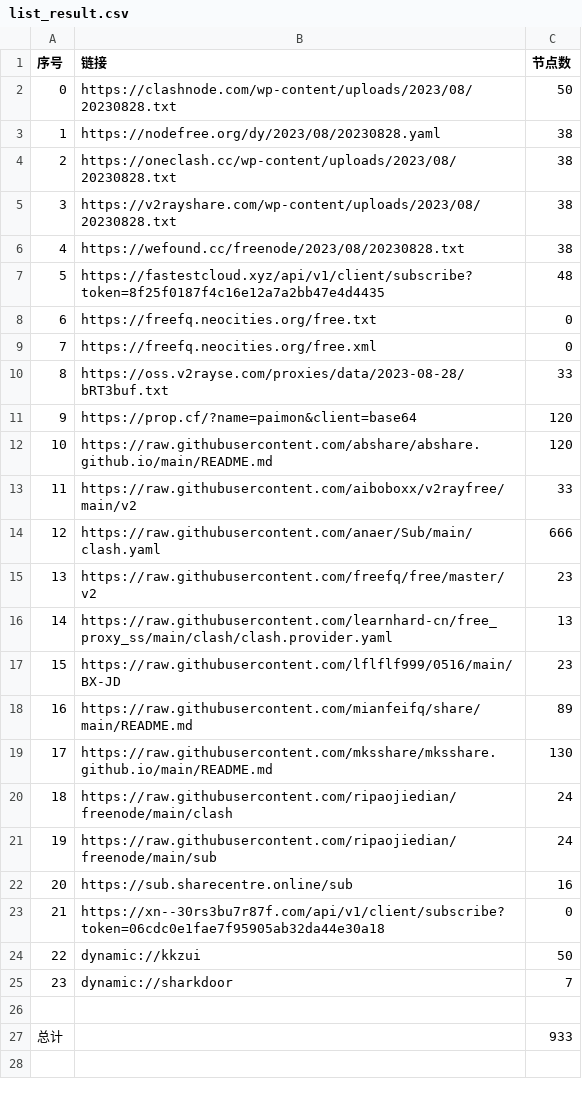
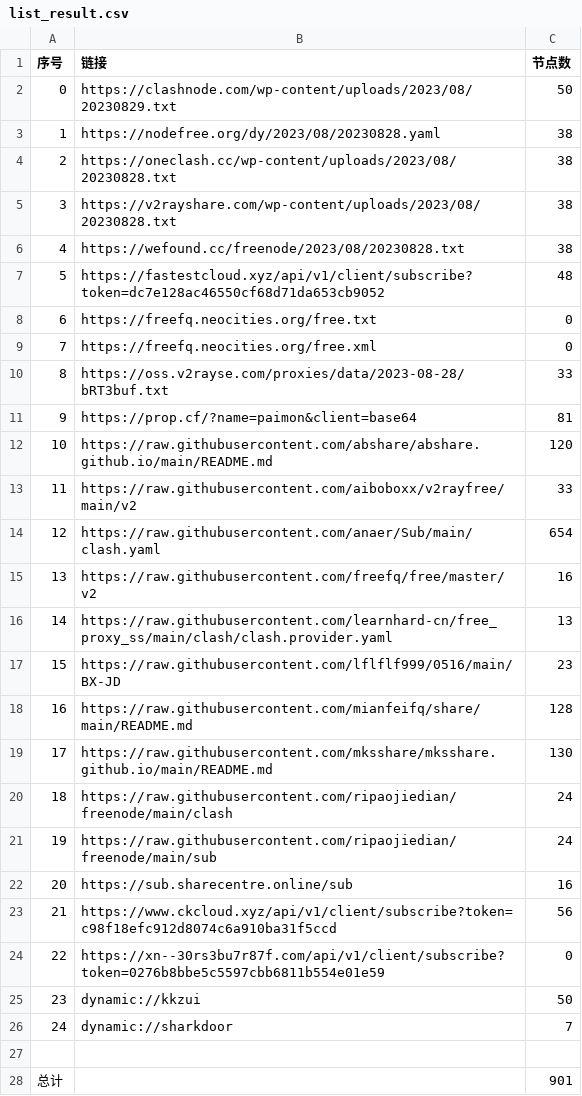
Before and after one commit to chxxyz2004/NoMoreWalls, a CSV file: list_result.csv, drawn as a sheet; addresses are those after the commit; the diff names each change by its address in the sheet, - before the commit and + after, or states it on an @@ line.

```diff
--- a/list_result.csv
+++ b/list_result.csv
-B2 (链接): https://clashnode.com/wp-content/uploads/2023/08/20230828.txt
+B2 (链接): https://clashnode.com/wp-content/uploads/2023/08/20230829.txt
-B7 (链接): https://fastestcloud.xyz/api/v1/client/subscribe?token=8f25f0187f4c16e12a7a2bb47e4d4435
+B7 (链接): https://fastestcloud.xyz/api/v1/client/subscribe?token=dc7e128ac46550cf68d71da653cb9052
-C11 (节点数): 120
+C11 (节点数): 81
-C14 (节点数): 666
+C14 (节点数): 654
-C15 (节点数): 23
+C15 (节点数): 16
-C18 (节点数): 89
+C18 (节点数): 128
+row 23: 21 | https://www.ckcloud.xyz/api/v1/client/subscribe?token=c98f18efc912d8074c6a910ba31f5ccd | 56
@@ column A (序号) renumbered between rows 24 and 26 @@
-B24 (链接): https://xn--30rs3bu7r87f.com/api/v1/client/subscribe?token=06cdc0e1fae7f95905ab32da44e30a18
+B24 (链接): https://xn--30rs3bu7r87f.com/api/v1/client/subscribe?token=0276b8bbe5c5597cbb6811b554e01e59
-C28 (节点数): 933
+C28 (节点数): 901
```
Also changed, not shown: 5 other files.
